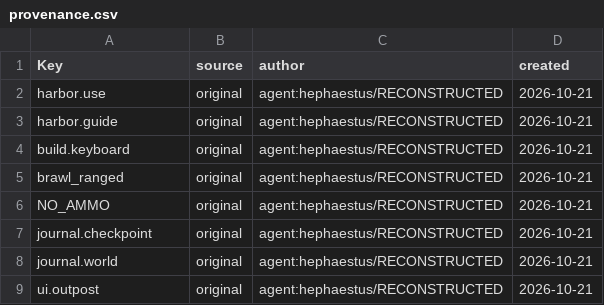
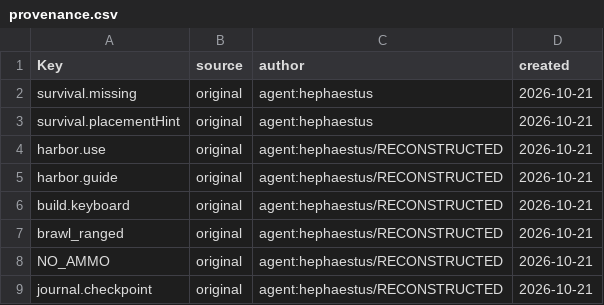
Before and after one commit to Indosaram/roblox_forge, a CSV file: games/robango-island/locale/provenance.csv, drawn as a sheet; only a part is shown; the shorter side is filled out with more unchanged rows.

```diff
--- a/games/robango-island/locale/provenance.csv
+++ b/games/robango-island/locale/provenance.csv
@@ -1,2 +1,4 @@
 Key,source,author,created
+survival.missing,original,agent:hephaestus,2026-10-21
+survival.placementHint,original,agent:hephaestus,2026-10-21
 harbor.use,original,agent:hephaestus/RECONSTRUCTED,2026-10-21
```
Also changed, not shown: games/robango-island/locale/strings.csv, 14 other files.
